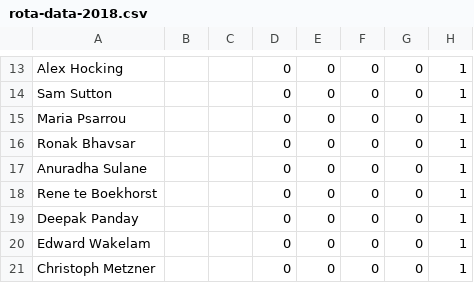
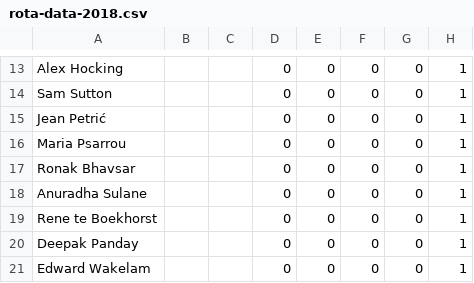
Before and after one commit to UHBiocomputation/UH-biocomputation-web, a CSV file: scripts/rota-data-2018.csv, drawn as a sheet; only a part is shown, gaps mark what is left out; the shorter side is filled out with more unchanged rows.

Commit message:
Added Jean to the rota

```diff
--- a/scripts/rota-data-2018.csv
+++ b/scripts/rota-data-2018.csv
@@ -14,2 +14,3 @@ Alex Hocking,,,0,0,0,0,1
 Sam Sutton,,,0,0,0,0,1
+Jean Petrić,,,0,0,0,0,1
 Maria Psarrou,,,0,0,0,0,1
```
Also changed, not shown: 3 other files.
